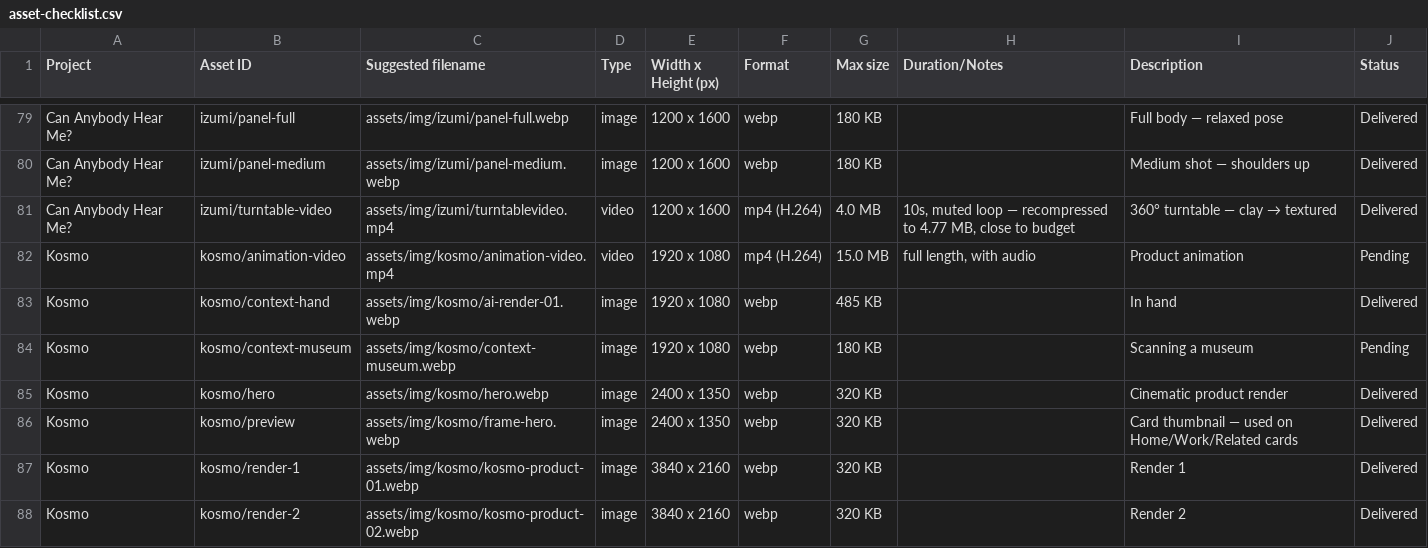
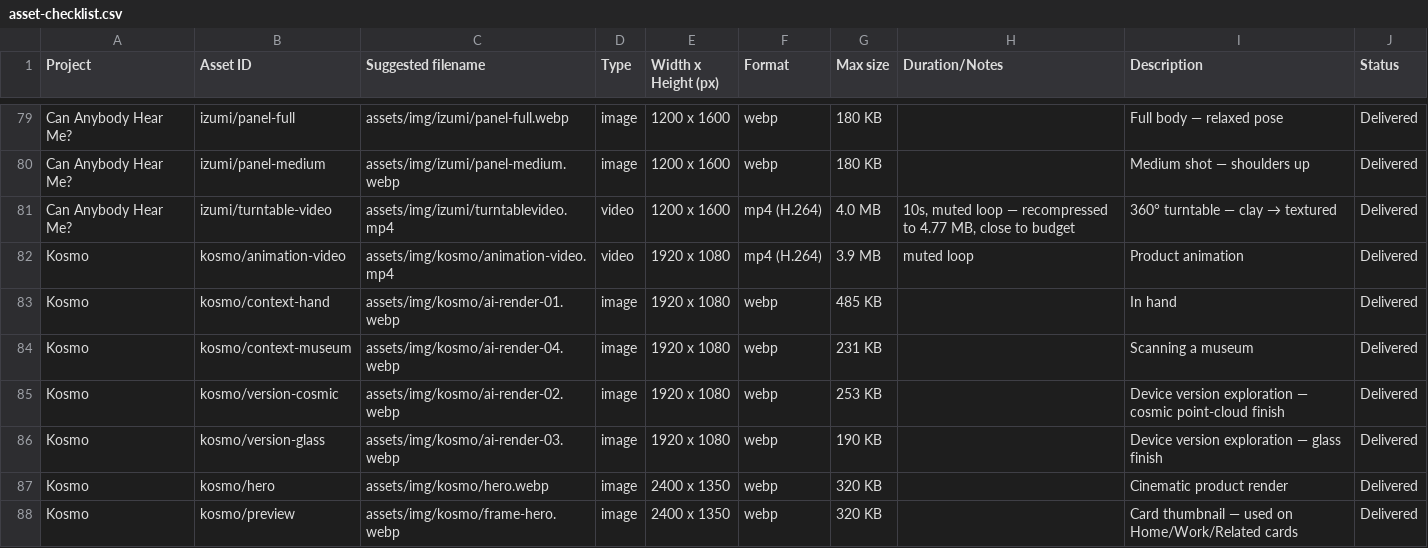
Before and after one commit to juliantoquicagonzalez/julian-toquica-portfolio, a CSV file: asset-checklist.csv, drawn as a sheet; only a part is shown, gaps mark what is left out; the shorter side is filled out with more unchanged rows.

Commit message:
Kosmo

```diff
--- a/asset-checklist.csv
+++ b/asset-checklist.csv
@@ -81,5 +81,7 @@ Can Anybody Hear Me?,izumi/panel-medium,assets/img/izumi/panel-medium.webp,image
 Can Anybody Hear Me?,izumi/turntable-video,assets/img/izumi/turntablevideo.mp4,video,1200 x 1600,mp4 (H.264),4.0 MB,"10s, muted loop — recompressed to 4.77 MB, close to budget",360° turntable — clay → textured,Delivered
-Kosmo,kosmo/animation-video,assets/img/kosmo/animation-video.mp4,video,1920 x 1080,mp4 (H.264),15.0 MB,"full length, with audio",Product animation,Pending
+Kosmo,kosmo/animation-video,assets/img/kosmo/animation-video.mp4,video,1920 x 1080,mp4 (H.264),3.9 MB,"muted loop",Product animation,Delivered
 Kosmo,kosmo/context-hand,assets/img/kosmo/ai-render-01.webp,image,1920 x 1080,webp,485 KB,,In hand,Delivered
-Kosmo,kosmo/context-museum,assets/img/kosmo/context-museum.webp,image,1920 x 1080,webp,180 KB,,Scanning a museum,Pending
+Kosmo,kosmo/context-museum,assets/img/kosmo/ai-render-04.webp,image,1920 x 1080,webp,231 KB,,Scanning a museum,Delivered
+Kosmo,kosmo/version-cosmic,assets/img/kosmo/ai-render-02.webp,image,1920 x 1080,webp,253 KB,,Device version exploration — cosmic point-cloud finish,Delivered
+Kosmo,kosmo/version-glass,assets/img/kosmo/ai-render-03.webp,image,1920 x 1080,webp,190 KB,,Device version exploration — glass finish,Delivered
 Kosmo,kosmo/hero,assets/img/kosmo/hero.webp,image,2400 x 1350,webp,320 KB,,Cinematic product render,Delivered
```
Also changed, not shown: 20 other files.
